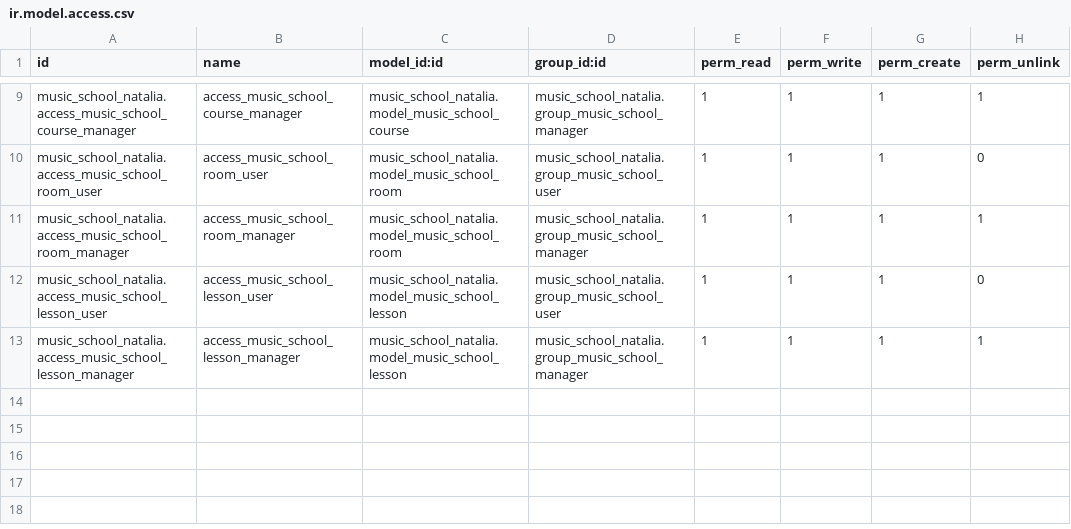
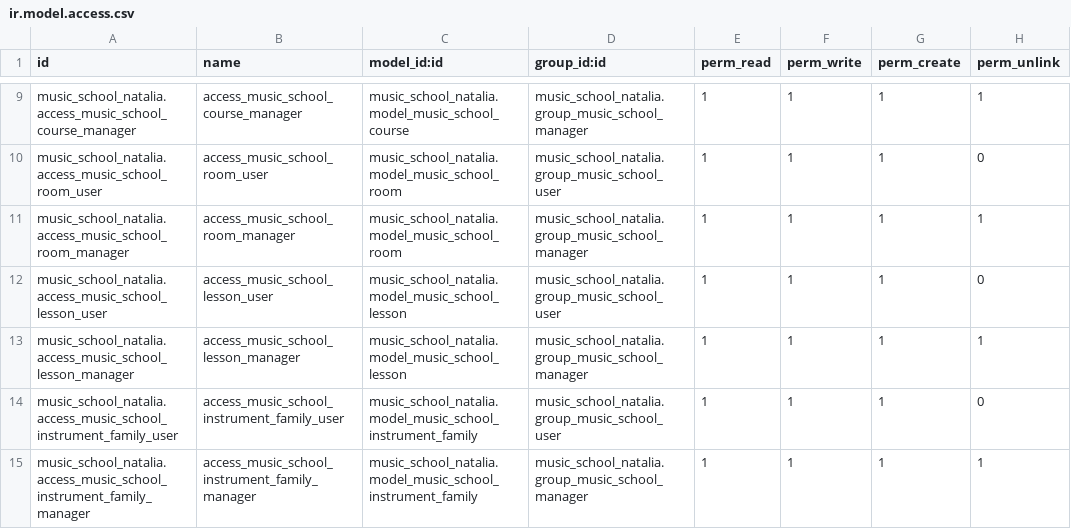
Before and after one commit to Xira21/cursoaeodoo2026, a CSV file: music_school_natalia/security/ir.model.access.csv, drawn as a sheet; only a part is shown, gaps mark what is left out.

Commit message:
Familia de instrumentos como modelo propio con datos iniciales y traducciones de la Task4

```diff
--- a/music_school_natalia/security/ir.model.access.csv
+++ b/music_school_natalia/security/ir.model.access.csv
@@ -13 +13,3 @@ music_school_natalia.access_music_school_lesson_user,access_music_school_lesson_
 music_school_natalia.access_music_school_lesson_manager,access_music_school_lesson_manager,music_school_natalia.model_music_school_lesson,music_school_natalia.group_music_school_manager,1,1,1,1
+music_school_natalia.access_music_school_instrument_family_user,access_music_school_instrument_family_user,music_school_natalia.model_music_school_instrument_family,music_school_natalia.group_music_school_user,1,1,1,0
+music_school_natalia.access_music_school_instrument_family_manager,access_music_school_instrument_family_manager,music_school_natalia.model_music_school_instrument_family,music_school_natalia.group_music_school_manager,1,1,1,1
```
Also changed, not shown: 7 other files.
